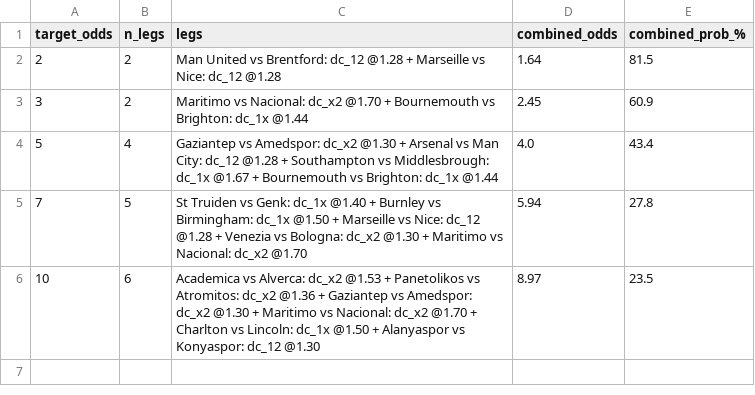
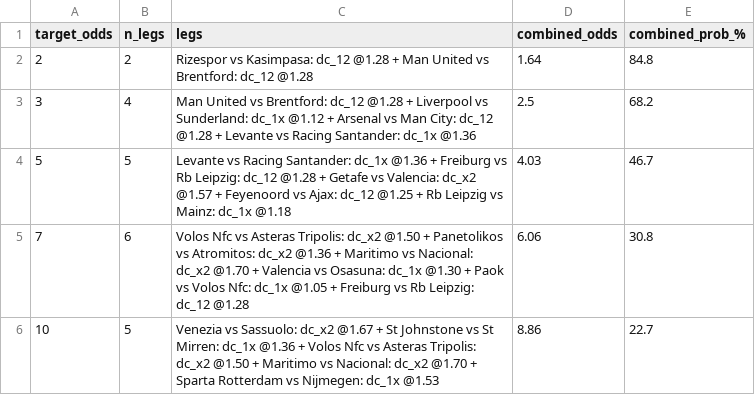
Before and after one commit to tonticha9/Prediction-picks, a CSV file: data/combos.csv, drawn as a sheet.

```diff
--- a/data/combos.csv
+++ b/data/combos.csv
@@ -1,6 +1,6 @@
 target_odds,n_legs,legs,combined_odds,combined_prob_%
-2,2,Man United vs Brentford: dc_12 @1.28 + Marseille vs Nice: dc_12 @1.28,1.64,81.5
-3,2,Maritimo vs Nacional: dc_x2 @1.70 + Bournemouth vs Brighton: dc_1x @1.44,2.45,60.9
-5,4,Gaziantep vs Amedspor: dc_x2 @1.30 + Arsenal vs Man City: dc_12 @1.28 + Southampton vs Middlesbrough: dc_1x @1.67 + Bournemouth vs Brighton: dc_1x @1.44,4.0,43.4
-7,5,St Truiden vs Genk: dc_1x @1.40 + Burnley vs Birmingham: dc_1x @1.50 + Marseille vs Nice: dc_12 @1.28 + Venezia vs Bologna: dc_x2 @1.30 + Maritimo vs Nacional: dc_x2 @1.70,5.94,27.8
-10,6,Academica vs Alverca: dc_x2 @1.53 + Panetolikos vs Atromitos: dc_x2 @1.36 + Gaziantep vs Amedspor: dc_x2 @1.30 + Maritimo vs Nacional: dc_x2 @1.70 + Charlton vs Lincoln: dc_1x @1.50 + Alanyaspor vs Konyaspor: dc_12 @1.30,8.97,23.5
+2,2,Rizespor vs Kasimpasa: dc_12 @1.28 + Man United vs Brentford: dc_12 @1.28,1.64,84.8
+3,4,Man United vs Brentford: dc_12 @1.28 + Liverpool vs Sunderland: dc_1x @1.12 + Arsenal vs Man City: dc_12 @1.28 + Levante vs Racing Santander: dc_1x @1.36,2.5,68.2
+5,5,Levante vs Racing Santander: dc_1x @1.36 + Freiburg vs Rb Leipzig: dc_12 @1.28 + Getafe vs Valencia: dc_x2 @1.57 + Feyenoord vs Ajax: dc_12 @1.25 + Rb Leipzig vs Mainz: dc_1x @1.18,4.03,46.7
+7,6,Volos Nfc vs Asteras Tripolis: dc_x2 @1.50 + Panetolikos vs Atromitos: dc_x2 @1.36 + Maritimo vs Nacional: dc_x2 @1.70 + Valencia vs Osasuna: dc_1x @1.30 + Paok vs Volos Nfc: dc_1x @1.05 + Freiburg vs Rb Leipzig: dc_12 @1.28,6.06,30.8
+10,5,Venezia vs Sassuolo: dc_x2 @1.67 + St Johnstone vs St Mirren: dc_1x @1.36 + Volos Nfc vs Asteras Tripolis: dc_x2 @1.50 + Maritimo vs Nacional: dc_x2 @1.70 + Sparta Rotterdam vs Nijmegen: dc_1x @1.53,8.86,22.7
```
Also changed, not shown: data/team_league_map.csv, data/value_bets.csv, 5 other files.
